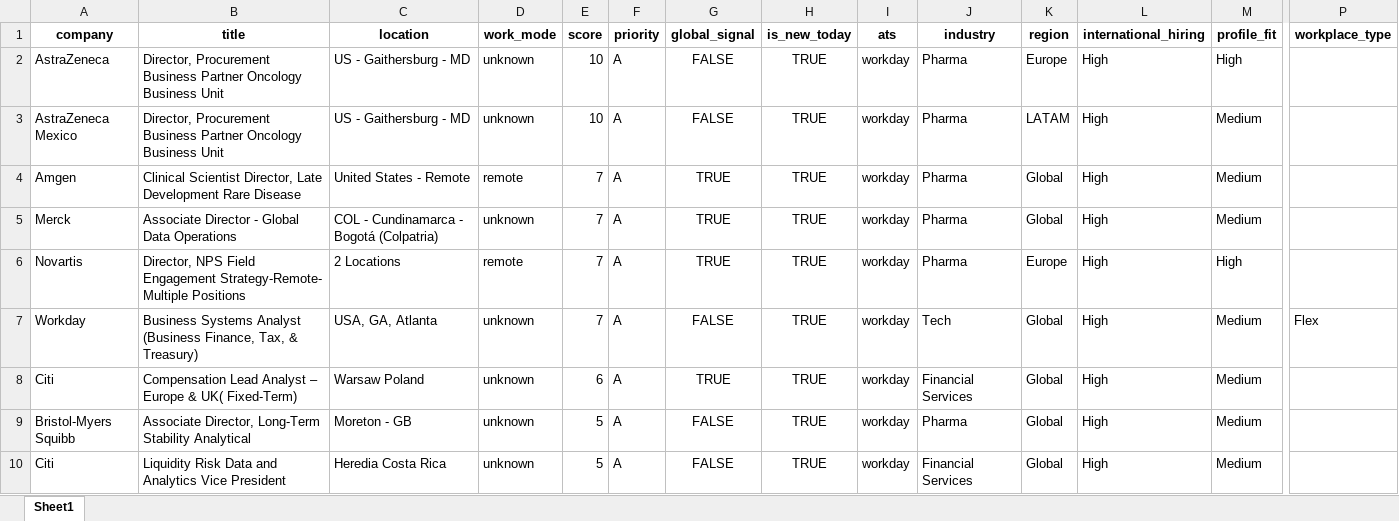
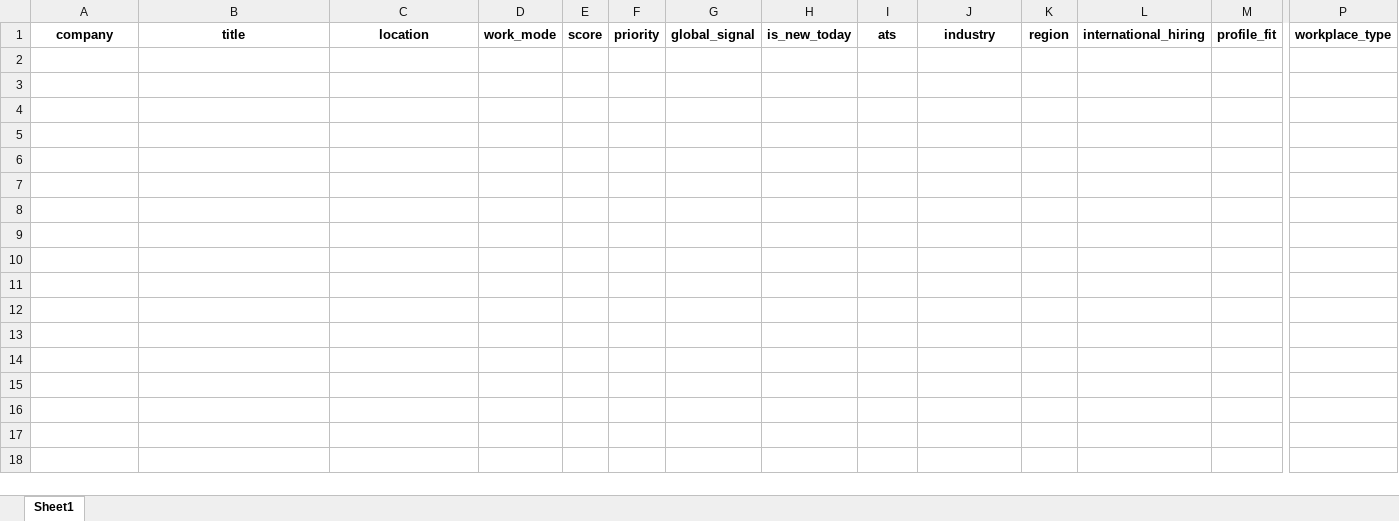
Before and after one commit to Alphagdl00/Agente_Trabajos, an Excel workbook: output/new_jobs_today.xlsx, sheet Sheet1, drawn as a sheet; only a part is shown, gaps mark what is left out; values as stored, in another font and other column widths than the file's, no borders; rows hold the shown columns only; the diff covers the shown part only; the diff names each change by its address in the sheet, - before the commit and + after, or states it on an @@ line.

```diff
--- a/output/new_jobs_today.xlsx (sheet Sheet1)
+++ b/output/new_jobs_today.xlsx (sheet Sheet1)
-row 2: AstraZeneca | Director, Procurement Business Partner Oncology Business Unit | US - Gaithersburg - MD | unknown | 10 | A | FALSE | TRUE | workday | Pharma | Europe | High | High
-row 3: AstraZeneca Mexico | Director, Procurement Business Partner Oncology Business Unit | US - Gaithersburg - MD | unknown | 10 | A | FALSE | TRUE | workday | Pharma | LATAM | High | Medium
-row 4: Amgen | Clinical Scientist Director, Late Development Rare Disease | United States - Remote | remote | 7 | A | TRUE | TRUE | workday | Pharma | Global | High | Medium
-row 5: Merck | Associate Director - Global Data Operations | COL - Cundinamarca - Bogotá (Colpatria) | unknown | 7 | A | TRUE | TRUE | workday | Pharma | Global | High | Medium
-row 6: Novartis | Director, NPS Field Engagement Strategy-Remote- Multiple Positions | 2 Locations | remote | 7 | A | TRUE | TRUE | workday | Pharma | Europe | High | High
-row 7: Workday | Business Systems Analyst (Business Finance, Tax, & Treasury) | USA, GA, Atlanta | unknown | 7 | A | FALSE | TRUE | workday | Tech | Global | High | Medium | Flex
-row 8: Citi | Compensation Lead Analyst – Europe & UK( Fixed-Term) | Warsaw Poland | unknown | 6 | A | TRUE | TRUE | workday | Financial Services | Global | High | Medium
-row 9: Bristol-Myers Squibb | Associate Director, Long-Term Stability Analytical | Moreton - GB | unknown | 5 | A | FALSE | TRUE | workday | Pharma | Global | High | Medium
-row 10: Citi | Liquidity Risk Data and Analytics Vice President | Heredia Costa Rica | unknown | 5 | A | FALSE | TRUE | workday | Financial Services | Global | High | Medium
```
Also changed, not shown: 72 removed rows elsewhere in this sheet, output/filtered_jobs.xlsx, output/global_jobs.xlsx, 48 other files.
